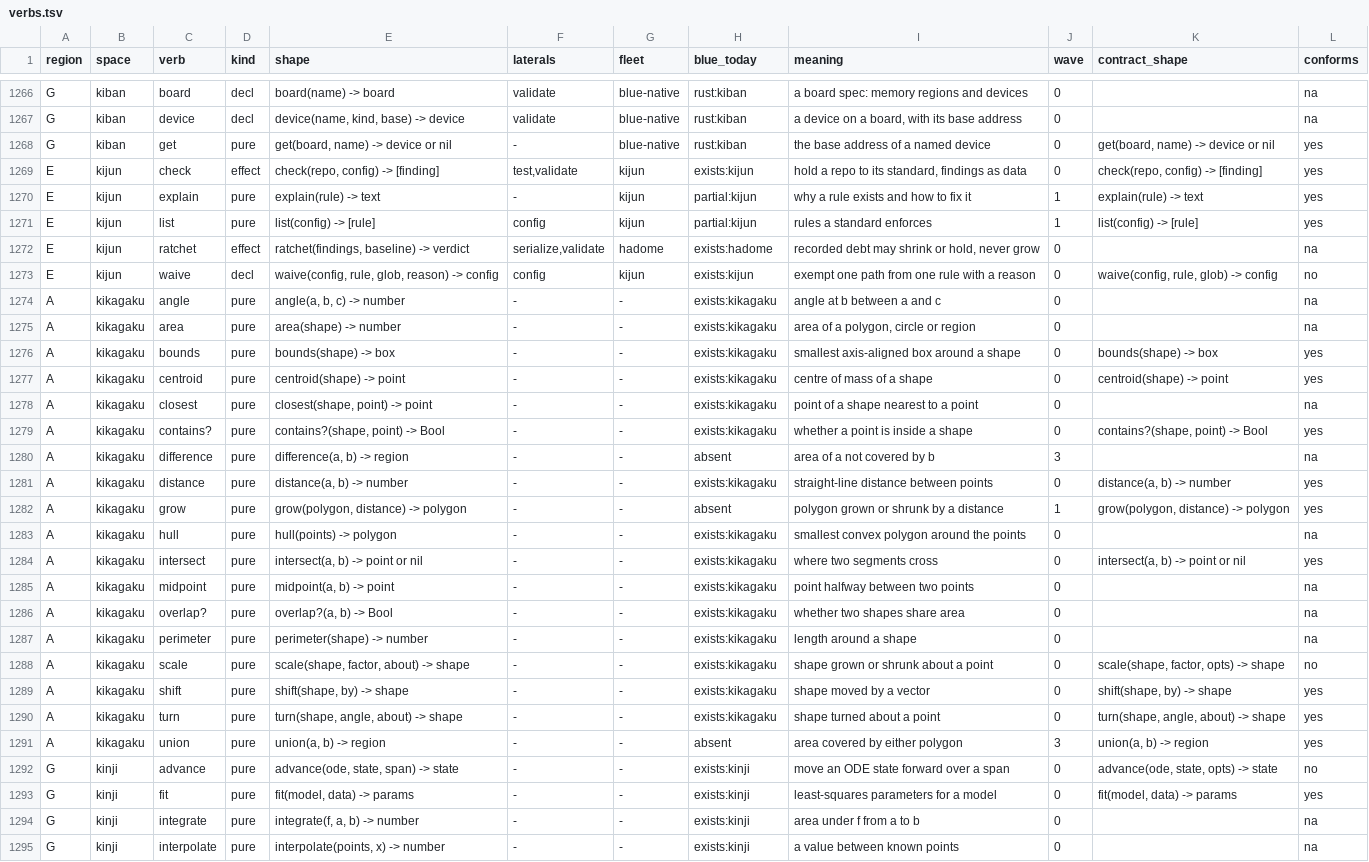
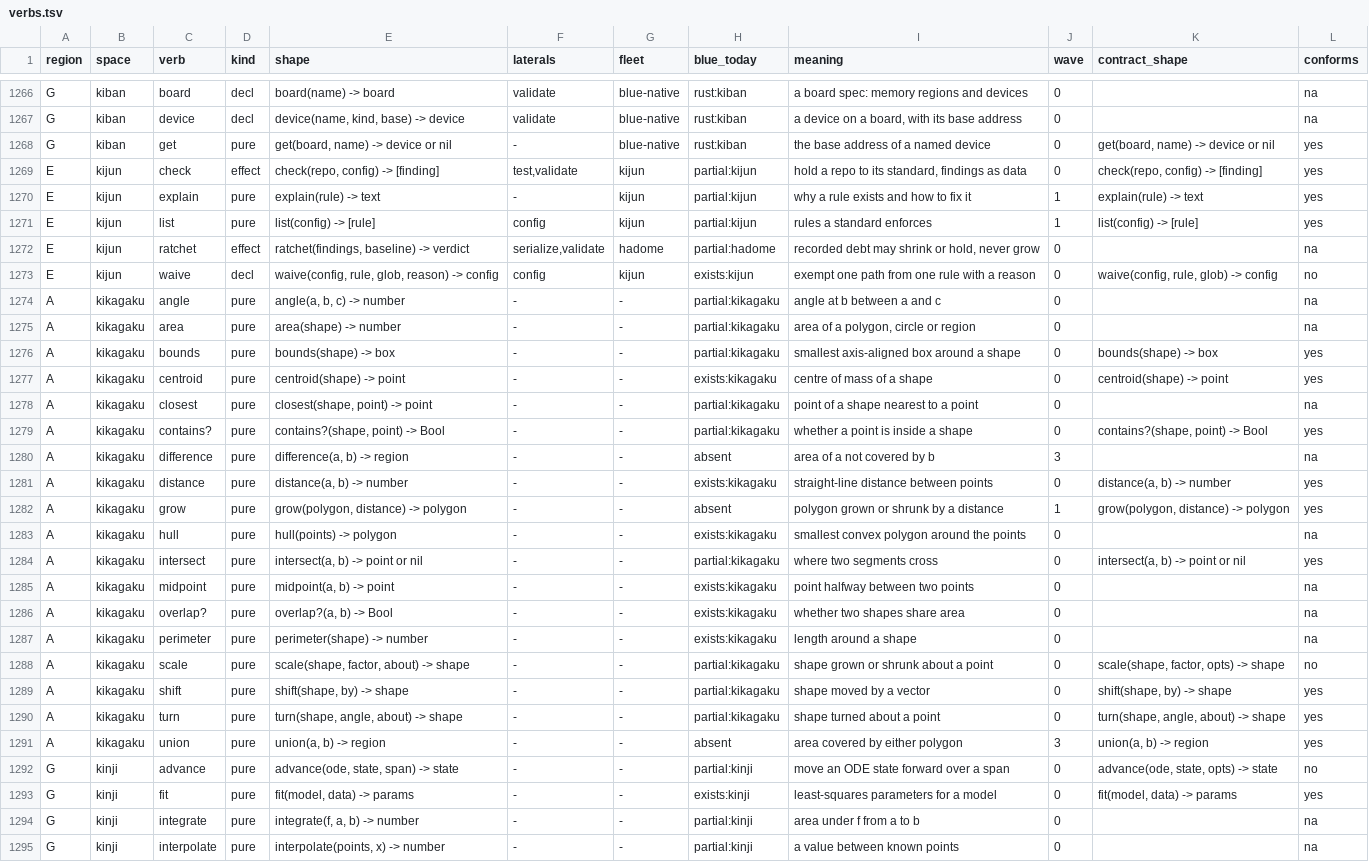
Before and after one commit to pleme-io/blue, a TSV file: docs/verbs/merged/verbs.tsv, drawn as a sheet; only a part is shown, gaps mark what is left out; the diff covers the shown part only.

Commit message:
verb graph G10: every exists row must resolve in a live interpreter; 152 rows were unbound, 41 now bound as thin aliases with tests (angou, gyouretsu, hizuke, junjo, kazu, kikagaku, kumiawase, ongaku, retsu, shinsuu, shomei, shuugou, tokumei, toukei), 111 corrected to partial:<bidama> through blue verbs import; the probe is blue check over a generated file, a fixture with one unbound row is the red run, no debt left to ratchet; merged/verbs.tsv regenerated from the export (jisho and settei rows had lagged)

```diff
--- a/docs/verbs/merged/verbs.tsv
+++ b/docs/verbs/merged/verbs.tsv
@@ -1268,13 +1268,13 @@ G	kiban	device	decl	device(name, kind, base) -> device	validate	blue-native	rust
 G	kiban	get	pure	get(board, name) -> device or nil	-	blue-native	rust:kiban	the base address of a named device	0	get(board, name) -> device or nil	yes
-E	kijun	check	effect	check(repo, config) -> [finding]	test,validate	kijun	exists:kijun	hold a repo to its standard, findings as data	0	check(repo, config) -> [finding]	yes
+E	kijun	check	effect	check(repo, config) -> [finding]	test,validate	kijun	partial:kijun	hold a repo to its standard, findings as data	0	check(repo, config) -> [finding]	yes
 E	kijun	explain	pure	explain(rule) -> text	-	kijun	partial:kijun	why a rule exists and how to fix it	1	explain(rule) -> text	yes
 E	kijun	list	pure	list(config) -> [rule]	config	kijun	partial:kijun	rules a standard enforces	1	list(config) -> [rule]	yes
-E	kijun	ratchet	effect	ratchet(findings, baseline) -> verdict	serialize,validate	hadome	exists:hadome	recorded debt may shrink or hold, never grow	0		na
+E	kijun	ratchet	effect	ratchet(findings, baseline) -> verdict	serialize,validate	hadome	partial:hadome	recorded debt may shrink or hold, never grow	0		na
 E	kijun	waive	decl	waive(config, rule, glob, reason) -> config	config	kijun	exists:kijun	exempt one path from one rule with a reason	0	waive(config, rule, glob) -> config	no
-A	kikagaku	angle	pure	angle(a, b, c) -> number	-	-	exists:kikagaku	angle at b between a and c	0		na
-A	kikagaku	area	pure	area(shape) -> number	-	-	exists:kikagaku	area of a polygon, circle or region	0		na
-A	kikagaku	bounds	pure	bounds(shape) -> box	-	-	exists:kikagaku	smallest axis-aligned box around a shape	0	bounds(shape) -> box	yes
+A	kikagaku	angle	pure	angle(a, b, c) -> number	-	-	partial:kikagaku	angle at b between a and c	0		na
+A	kikagaku	area	pure	area(shape) -> number	-	-	partial:kikagaku	area of a polygon, circle or region	0		na
+A	kikagaku	bounds	pure	bounds(shape) -> box	-	-	partial:kikagaku	smallest axis-aligned box around a shape	0	bounds(shape) -> box	yes
 A	kikagaku	centroid	pure	centroid(shape) -> point	-	-	exists:kikagaku	centre of mass of a shape	0	centroid(shape) -> point	yes
-A	kikagaku	closest	pure	closest(shape, point) -> point	-	-	exists:kikagaku	point of a shape nearest to a point	0		na
-A	kikagaku	contains?	pure	contains?(shape, point) -> Bool	-	-	exists:kikagaku	whether a point is inside a shape	0	contains?(shape, point) -> Bool	yes
+A	kikagaku	closest	pure	closest(shape, point) -> point	-	-	partial:kikagaku	point of a shape nearest to a point	0		na
+A	kikagaku	contains?	pure	contains?(shape, point) -> Bool	-	-	partial:kikagaku	whether a point is inside a shape	0	contains?(shape, point) -> Bool	yes
 A	kikagaku	difference	pure	difference(a, b) -> region	-	-	absent	area of a not covered by b	3		na
@@ -1283,3 +1283,3 @@ A	kikagaku	grow	pure	grow(polygon, distance) -> polygon	-	-	absent	polygon grown
 A	kikagaku	hull	pure	hull(points) -> polygon	-	-	exists:kikagaku	smallest convex polygon around the points	0		na
-A	kikagaku	intersect	pure	intersect(a, b) -> point or nil	-	-	exists:kikagaku	where two segments cross	0	intersect(a, b) -> point or nil	yes
+A	kikagaku	intersect	pure	intersect(a, b) -> point or nil	-	-	partial:kikagaku	where two segments cross	0	intersect(a, b) -> point or nil	yes
 A	kikagaku	midpoint	pure	midpoint(a, b) -> point	-	-	exists:kikagaku	point halfway between two points	0		na
@@ -1287,9 +1287,9 @@ A	kikagaku	overlap?	pure	overlap?(a, b) -> Bool	-	-	exists:kikagaku	whether two
 A	kikagaku	perimeter	pure	perimeter(shape) -> number	-	-	exists:kikagaku	length around a shape	0		na
-A	kikagaku	scale	pure	scale(shape, factor, about) -> shape	-	-	exists:kikagaku	shape grown or shrunk about a point	0	scale(shape, factor, opts) -> shape	no
-A	kikagaku	shift	pure	shift(shape, by) -> shape	-	-	exists:kikagaku	shape moved by a vector	0	shift(shape, by) -> shape	yes
-A	kikagaku	turn	pure	turn(shape, angle, about) -> shape	-	-	exists:kikagaku	shape turned about a point	0	turn(shape, angle, about) -> shape	yes
+A	kikagaku	scale	pure	scale(shape, factor, about) -> shape	-	-	partial:kikagaku	shape grown or shrunk about a point	0	scale(shape, factor, opts) -> shape	no
+A	kikagaku	shift	pure	shift(shape, by) -> shape	-	-	partial:kikagaku	shape moved by a vector	0	shift(shape, by) -> shape	yes
+A	kikagaku	turn	pure	turn(shape, angle, about) -> shape	-	-	partial:kikagaku	shape turned about a point	0	turn(shape, angle, about) -> shape	yes
 A	kikagaku	union	pure	union(a, b) -> region	-	-	absent	area covered by either polygon	3	union(a, b) -> region	yes
-G	kinji	advance	pure	advance(ode, state, span) -> state	-	-	exists:kinji	move an ODE state forward over a span	0	advance(ode, state, opts) -> state	no
+G	kinji	advance	pure	advance(ode, state, span) -> state	-	-	partial:kinji	move an ODE state forward over a span	0	advance(ode, state, opts) -> state	no
 G	kinji	fit	pure	fit(model, data) -> params	-	-	exists:kinji	least-squares parameters for a model	0	fit(model, data) -> params	yes
-G	kinji	integrate	pure	integrate(f, a, b) -> number	-	-	exists:kinji	area under f from a to b	0		na
-G	kinji	interpolate	pure	interpolate(points, x) -> number	-	-	exists:kinji	a value between known points	0		na
+G	kinji	integrate	pure	integrate(f, a, b) -> number	-	-	partial:kinji	area under f from a to b	0		na
+G	kinji	interpolate	pure	interpolate(points, x) -> number	-	-	partial:kinji	a value between known points	0		na
```
Also changed, not shown: 118 edited cells elsewhere in this file, 53 other files.
